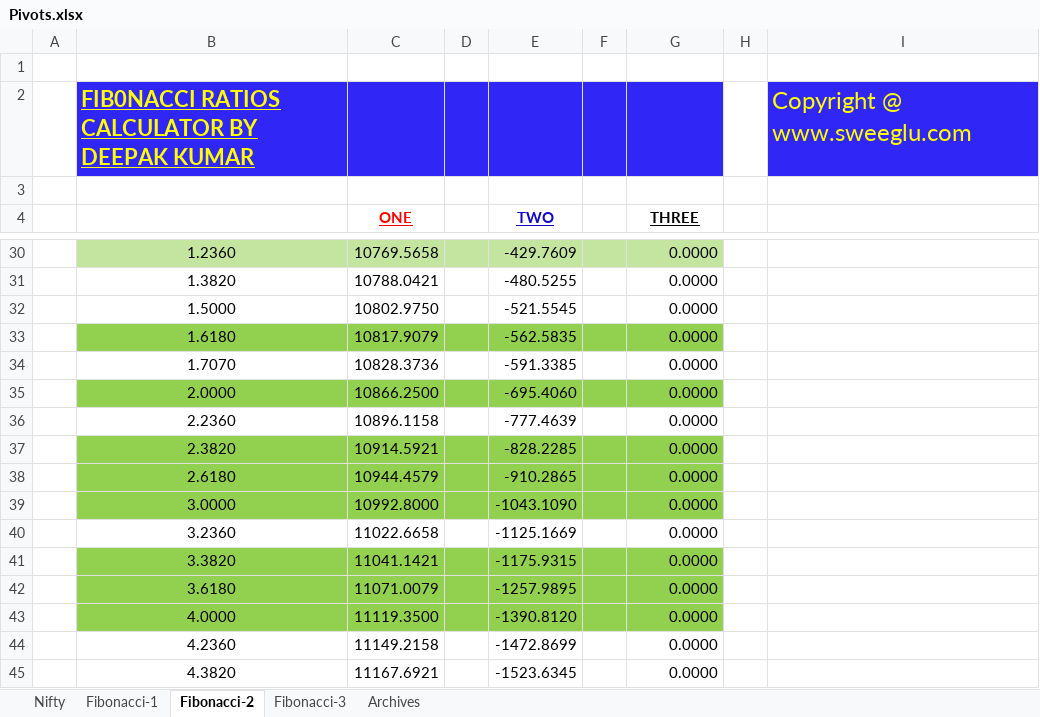
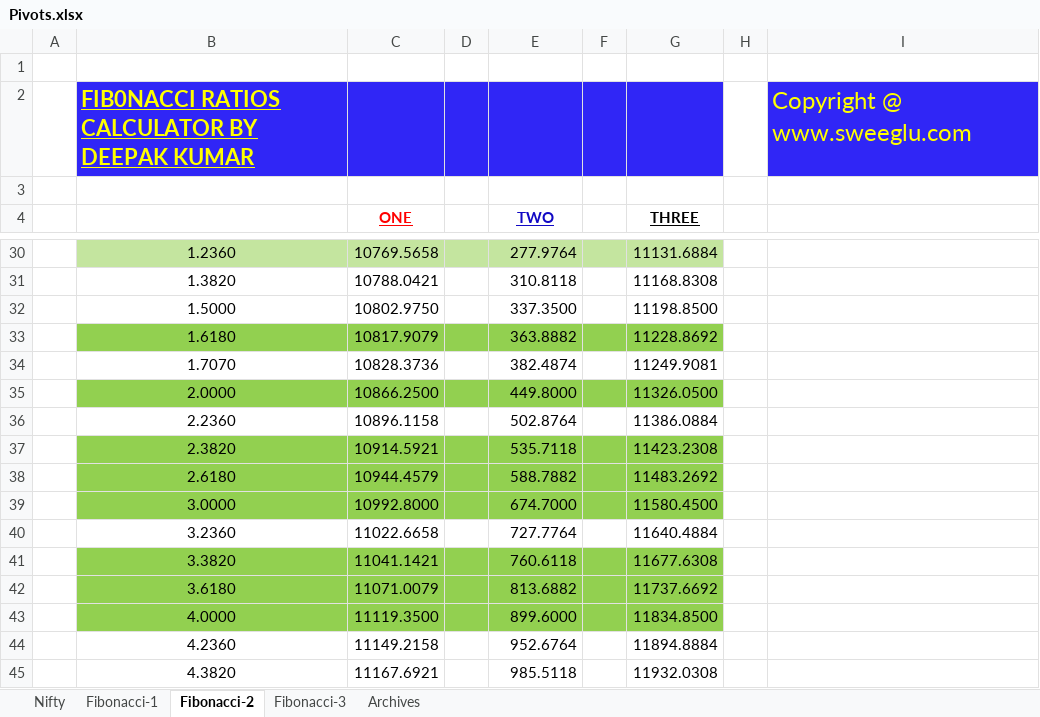
Before and after one commit to anbumaran/stocks, an Excel workbook: Pivots.xlsx, sheet Fibonacci-2, drawn as a sheet; only a part is shown, gaps mark what is left out; values as stored, in another font and other column widths than the file's, no borders; charts and pictures not drawn; the diff covers the shown part only; the diff names each change by its address in the sheet, - before the commit and + after, or states it on an @@ line.

```diff
--- a/Pivots.xlsx (sheet Fibonacci-2)
+++ b/Pivots.xlsx (sheet Fibonacci-2)
-E30 (TWO): -429.7609
+E30 (TWO): 277.9764
-G30 (THREE): 0.0000
+G30 (THREE): 11131.6884
-E31 (TWO): -480.5255
+E31 (TWO): 310.8118
-G31 (THREE): 0.0000
+G31 (THREE): 11168.8308
-E32 (TWO): -521.5545
+E32 (TWO): 337.3500
-G32 (THREE): 0.0000
+G32 (THREE): 11198.8500
-E33 (TWO): -562.5835
+E33 (TWO): 363.8882
-G33 (THREE): 0.0000
+G33 (THREE): 11228.8692
-E34 (TWO): -591.3385
+E34 (TWO): 382.4874
-G34 (THREE): 0.0000
+G34 (THREE): 11249.9081
-E35 (TWO): -695.4060
+E35 (TWO): 449.8000
-G35 (THREE): 0.0000
+G35 (THREE): 11326.0500
-E36 (TWO): -777.4639
+E36 (TWO): 502.8764
-G36 (THREE): 0.0000
+G36 (THREE): 11386.0884
-E37 (TWO): -828.2285
+E37 (TWO): 535.7118
-G37 (THREE): 0.0000
+G37 (THREE): 11423.2308
-E38 (TWO): -910.2865
+E38 (TWO): 588.7882
-G38 (THREE): 0.0000
+G38 (THREE): 11483.2692
-E39 (TWO): -1043.1090
+E39 (TWO): 674.7000
-G39 (THREE): 0.0000
+G39 (THREE): 11580.4500
-E40 (TWO): -1125.1669
+E40 (TWO): 727.7764
-G40 (THREE): 0.0000
+G40 (THREE): 11640.4884
-E41 (TWO): -1175.9315
+E41 (TWO): 760.6118
-G41 (THREE): 0.0000
+G41 (THREE): 11677.6308
-E42 (TWO): -1257.9895
+E42 (TWO): 813.6882
-G42 (THREE): 0.0000
+G42 (THREE): 11737.6692
-E43 (TWO): -1390.8120
+E43 (TWO): 899.6000
-G43 (THREE): 0.0000
+G43 (THREE): 11834.8500
-E44 (TWO): -1472.8699
+E44 (TWO): 952.6764
-G44 (THREE): 0.0000
+G44 (THREE): 11894.8884
-E45 (TWO): -1523.6345
+E45 (TWO): 985.5118
-G45 (THREE): 0.0000
+G45 (THREE): 11932.0308
```
Also changed, not shown: 39 edited cells elsewhere in this sheet, sheet Nifty, hidden cells.
